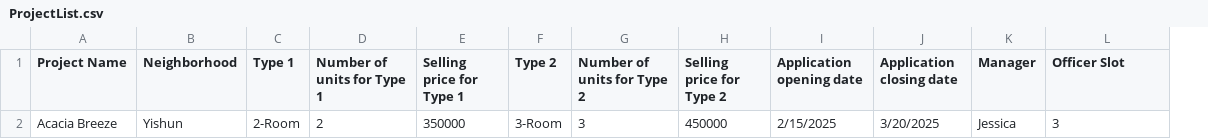
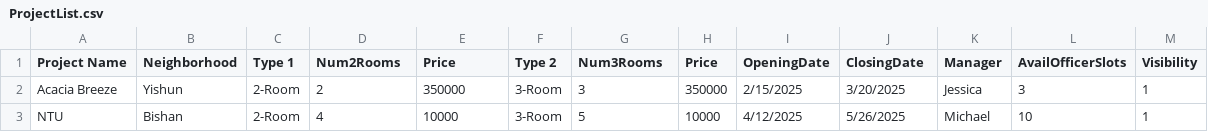
Before and after one commit to Qiyueyue123/SC2002, a CSV file: Hdb/database/ProjectList.csv, drawn as a sheet; only a part is shown; removed rows and columns are numbered as before the commit, all else as after; rows hold the shown columns only; the diff names each change by its address in the sheet, - before the commit and + after, or states it on an @@ line.

```diff
--- a/Hdb/database/ProjectList.csv
+++ b/Hdb/database/ProjectList.csv
-column H (Selling price for Type 2), row 2: 450000
+column H (Price), row 2: 350000
+column M (Visibility), row 2: 1
-D1: Number of units for Type 1
+D1: Num2Rooms
-E1: Selling price for Type 1
+E1: Price
-G1: Number of units for Type 2
+G1: Num3Rooms
-I1: Application opening date
+I1: OpeningDate
-J1: Application closing date
+J1: ClosingDate
-L1: Officer Slot
+L1: AvailOfficerSlots
+row 3: NTU | Bishan | 2-Room | 4 | 10000 | 3-Room | 5 | 10000 | 4/12/2025 | 5/26/2025 | Michael | 10 | 1
```
Also changed, not shown: Hdb/database/ApplicantList.csv, 19 other files.
